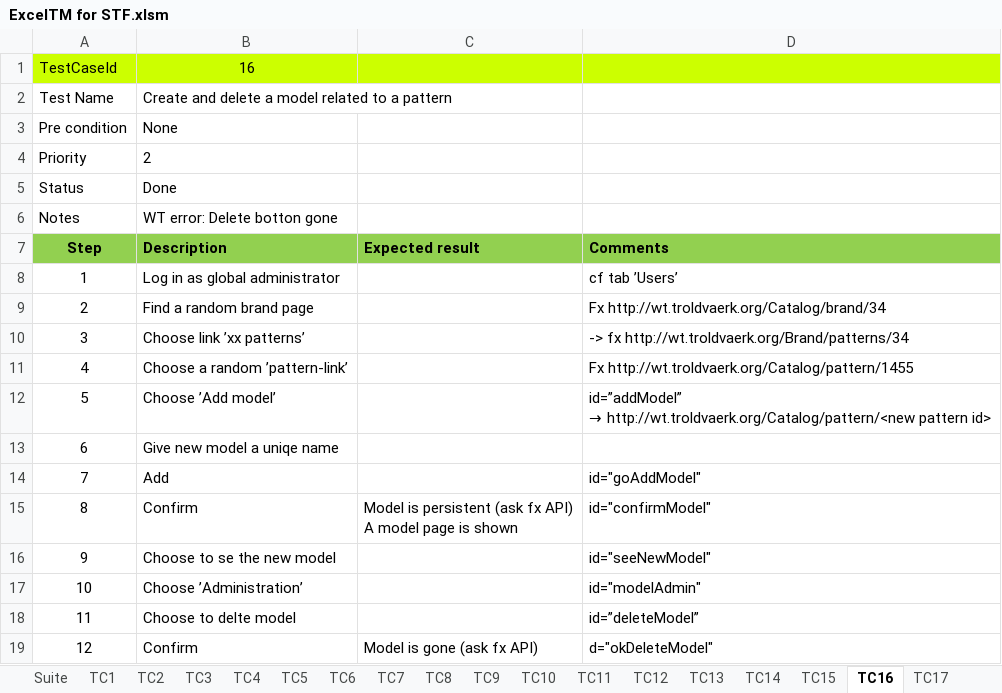
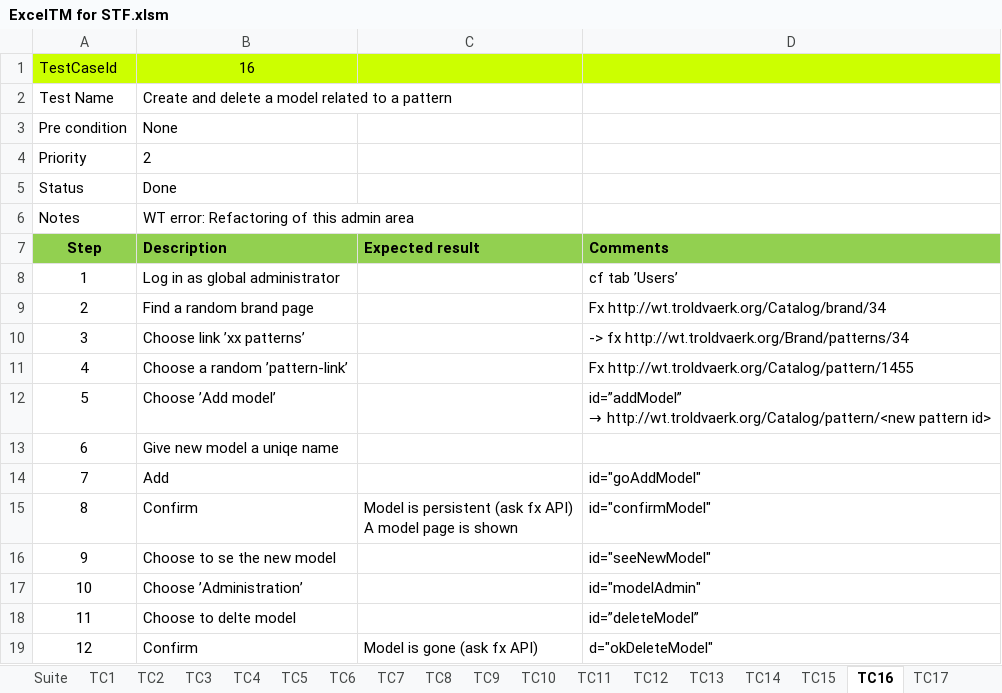
Before and after one commit to UlrichFreiberg/WrapTrack.Stf, an Excel workbook: Doc/ExcelTM for STF.xlsm, sheet TC16, drawn as a sheet; values as stored, in another font and other column widths than the file's, no borders; the diff names each change by its address in the sheet, - before the commit and + after, or states it on an @@ line.

```diff
--- a/Doc/ExcelTM for STF.xlsm (sheet TC16)
+++ b/Doc/ExcelTM for STF.xlsm (sheet TC16)
-B6: WT error: Delete botton gone
+B6: WT error: Refactoring of this admin area
```
Also changed, not shown: sheet TC32, sheet Suite, sheet TC14, sheet TC15, other sheet tabs, 3 other files.
